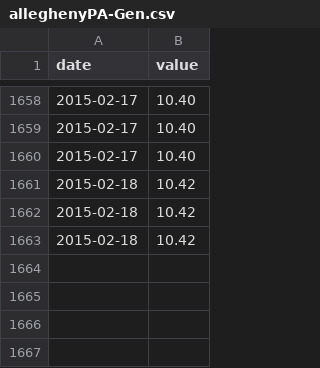
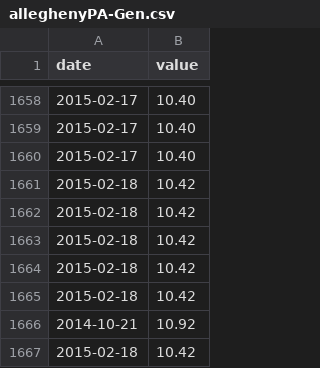
Before and after one commit to CMP-Studio/CSC-h2Oh, a CSV file: riverData/alleghenyPA-Gen.csv, drawn as a sheet; only a part is shown, gaps mark what is left out; the diff names each change by its address in the sheet, - before the commit and + after, or states it on an @@ line.

Commit message:
data adjustment

```diff
--- a/riverData/alleghenyPA-Gen.csv
+++ b/riverData/alleghenyPA-Gen.csv
+row 1664: 2015-02-18 | 10.42
+row 1665: 2015-02-18 | 10.42
+row 1666: 2014-10-21 | 10.92
+row 1667: 2015-02-18 | 10.42
```
Also changed, not shown: riverData/monongahelaPA-Gen.csv, riverData/ohioPA-Gen.csv, 11 other files.
